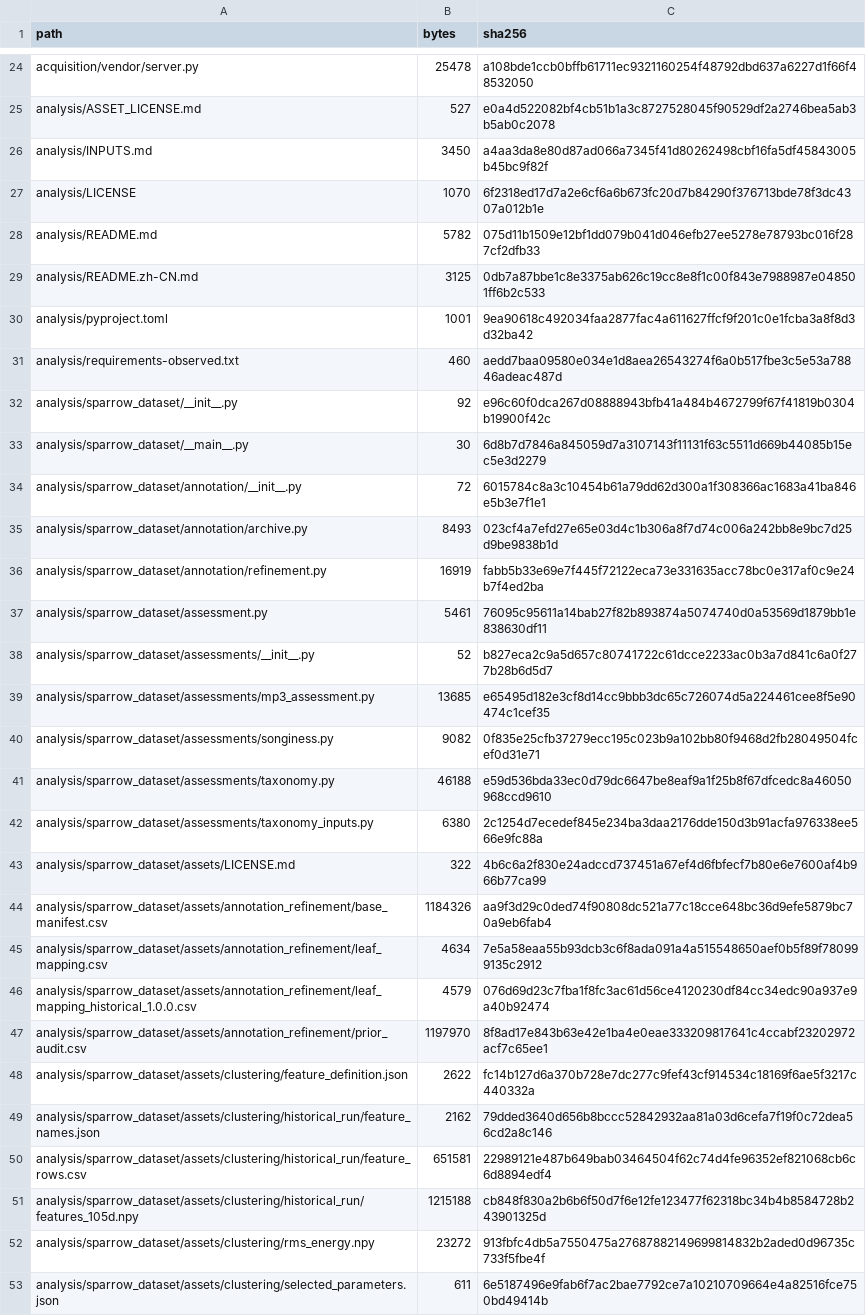
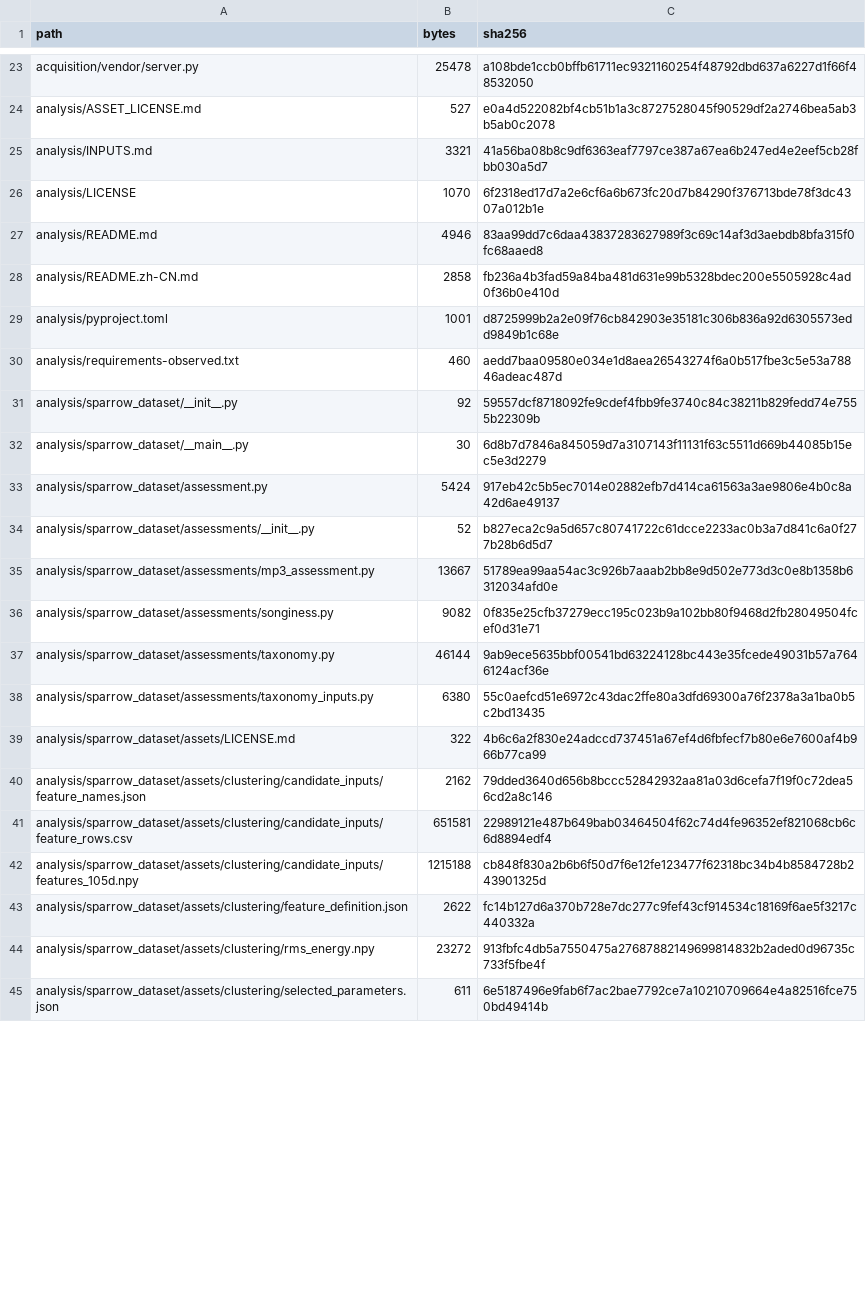
Before and after one commit to linlin0329/tree-sparrow-acoustic-code, a CSV file: code/manifest.csv, drawn as a sheet; only a part is shown, gaps mark what is left out; the diff covers the shown part only.

Commit message:
Prepare clean initial data and code release

```diff
--- a/code/manifest.csv
+++ b/code/manifest.csv
@@ -25,28 +24,21 @@ acquisition/vendor/server.py,25478,a108bde1ccb0bffb61711ec9321160254f48792dbd637
 analysis/ASSET_LICENSE.md,527,e0a4d522082bf4cb51b1a3c8727528045f90529df2a2746bea5ab3b5ab0c2078
-analysis/INPUTS.md,3450,a4aa3da8e80d87ad066a7345f41d80262498cbf16fa5df45843005b45bc9f82f
+analysis/INPUTS.md,3321,41a56ba08b8c9df6363eaf7797ce387a67ea6b247ed4e2eef5cb28fbb030a5d7
 analysis/LICENSE,1070,6f2318ed17d7a2e6cf6a6b673fc20d7b84290f376713bde78f3dc4307a012b1e
-analysis/README.md,5782,075d11b1509e12bf1dd079b041d046efb27ee5278e78793bc016f287cf2dfb33
-analysis/README.zh-CN.md,3125,0db7a87bbe1c8e3375ab626c19cc8e8f1c00f843e7988987e048501ff6b2c533
-analysis/pyproject.toml,1001,9ea90618c492034faa2877fac4a611627ffcf9f201c0e1fcba3a8f8d3d32ba42
+analysis/README.md,4946,83aa99dd7c6daa43837283627989f3c69c14af3d3aebdb8bfa315f0fc68aaed8
+analysis/README.zh-CN.md,2858,fb236a4b3fad59a84ba481d631e99b5328bdec200e5505928c4ad0f36b0e410d
+analysis/pyproject.toml,1001,d8725999b2a2e09f76cb842903e35181c306b836a92d6305573edd9849b1c68e
 analysis/requirements-observed.txt,460,aedd7baa09580e034e1d8aea26543274f6a0b517fbe3c5e53a78846adeac487d
-analysis/sparrow_dataset/__init__.py,92,e96c60f0dca267d08888943bfb41a484b4672799f67f41819b0304b19900f42c
+analysis/sparrow_dataset/__init__.py,92,59557dcf8718092fe9cdef4fbb9fe3740c84c38211b829fedd74e7555b22309b
 analysis/sparrow_dataset/__main__.py,30,6d8b7d7846a845059d7a3107143f11131f63c5511d669b44085b15ec5e3d2279
-analysis/sparrow_dataset/annotation/__init__.py,72,6015784c8a3c10454b61a79dd62d300a1f308366ac1683a41ba846e5b3e7f1e1
-analysis/sparrow_dataset/annotation/archive.py,8493,023cf4a7efd27e65e03d4c1b306a8f7d74c006a242bb8e9bc7d25d9be9838b1d
-analysis/sparrow_dataset/annotation/refinement.py,16919,fabb5b33e69e7f445f72122eca73e331635acc78bc0e317af0c9e24b7f4ed2ba
-analysis/sparrow_dataset/assessment.py,5461,76095c95611a14bab27f82b893874a5074740d0a53569d1879bb1e838630df11
+analysis/sparrow_dataset/assessment.py,5424,917eb42c5b5ec7014e02882efb7d414ca61563a3ae9806e4b0c8a42d6ae49137
 analysis/sparrow_dataset/assessments/__init__.py,52,b827eca2c9a5d657c80741722c61dcce2233ac0b3a7d841c6a0f277b28b6d5d7
-analysis/sparrow_dataset/assessments/mp3_assessment.py,13685,e65495d182e3cf8d14cc9bbb3dc65c726074d5a224461cee8f5e90474c1cef35
+analysis/sparrow_dataset/assessments/mp3_assessment.py,13667,51789ea99aa54ac3c926b7aaab2bb8e9d502e773d3c0e8b1358b6312034afd0e
 analysis/sparrow_dataset/assessments/songiness.py,9082,0f835e25cfb37279ecc195c023b9a102bb80f9468d2fb28049504fcef0d31e71
-analysis/sparrow_dataset/assessments/taxonomy.py,46188,e59d536bda33ec0d79dc6647be8eaf9a1f25b8f67dfcedc8a46050968ccd9610
-analysis/sparrow_dataset/assessments/taxonomy_inputs.py,6380,2c1254d7ecedef845e234ba3daa2176dde150d3b91acfa976338ee566e9fc88a
+analysis/sparrow_dataset/assessments/taxonomy.py,46144,9ab9ece5635bbf00541bd63224128bc443e35fcede49031b57a7646124acf36e
+analysis/sparrow_dataset/assessments/taxonomy_inputs.py,6380,55c0aefcd51e6972c43dac2ffe80a3dfd69300a76f2378a3a1ba0b5c2bd13435
 analysis/sparrow_dataset/assets/LICENSE.md,322,4b6c6a2f830e24adccd737451a67ef4d6fbfecf7b80e6e7600af4b966b77ca99
-analysis/sparrow_dataset/assets/annotation_refinement/base_manifest.csv,1184326,aa9f3d29c0ded74f90808dc521a77c18cce648bc36d9efe5879bc70a9eb6fab4
-analysis/sparrow_dataset/assets/annotation_refinement/leaf_mapping.csv,4634,7e5a58eaa55b93dcb3c6f8ada091a4a515548650aef0b5f89f780999135c2912
-analysis/sparrow_dataset/assets/annotation_refinement/leaf_mapping_historical_1.0.0.csv,4579,076d69d23c7fba1f8fc3ac61d56ce4120230df84cc34edc90a937e9a40b92474
-analysis/sparrow_dataset/assets/annotation_refinement/prior_audit.csv,1197970,8f8ad17e843b63e42e1ba4e0eae333209817641c4ccabf23202972acf7c65ee1
+analysis/sparrow_dataset/assets/clustering/candidate_inputs/feature_names.json,2162,79dded3640d656b8bccc52842932aa81a03d6cefa7f19f0c72dea56cd2a8c146
+analysis/sparrow_dataset/assets/clustering/candidate_inputs/feature_rows.csv,651581,22989121e487b649bab03464504f62c74d4fe96352ef821068cb6c6d8894edf4
+analysis/sparrow_dataset/assets/clustering/candidate_inputs/features_105d.npy,1215188,cb848f830a2b6b6f50d7f6e12fe123477f62318bc34b4b8584728b243901325d
 analysis/sparrow_dataset/assets/clustering/feature_definition.json,2622,fc14b127d6a370b728e7dc277c9fef43cf914534c18169f6ae5f3217c440332a
-analysis/sparrow_dataset/assets/clustering/historical_run/feature_names.json,2162,79dded3640d656b8bccc52842932aa81a03d6cefa7f19f0c72dea56cd2a8c146
-analysis/sparrow_dataset/assets/clustering/historical_run/feature_rows.csv,651581,22989121e487b649bab03464504f62c74d4fe96352ef821068cb6c6d8894edf4
-analysis/sparrow_dataset/assets/clustering/historical_run/features_105d.npy,1215188,cb848f830a2b6b6f50d7f6e12fe123477f62318bc34b4b8584728b243901325d
 analysis/sparrow_dataset/assets/clustering/rms_energy.npy,23272,913fbfc4db5a7550475a27687882149699814832b2aded0d96735c733f5fbe4f
```
Also changed, not shown: 1 added row, 2 removed rows and 37 edited cells elsewhere in this file, 41 other files.
